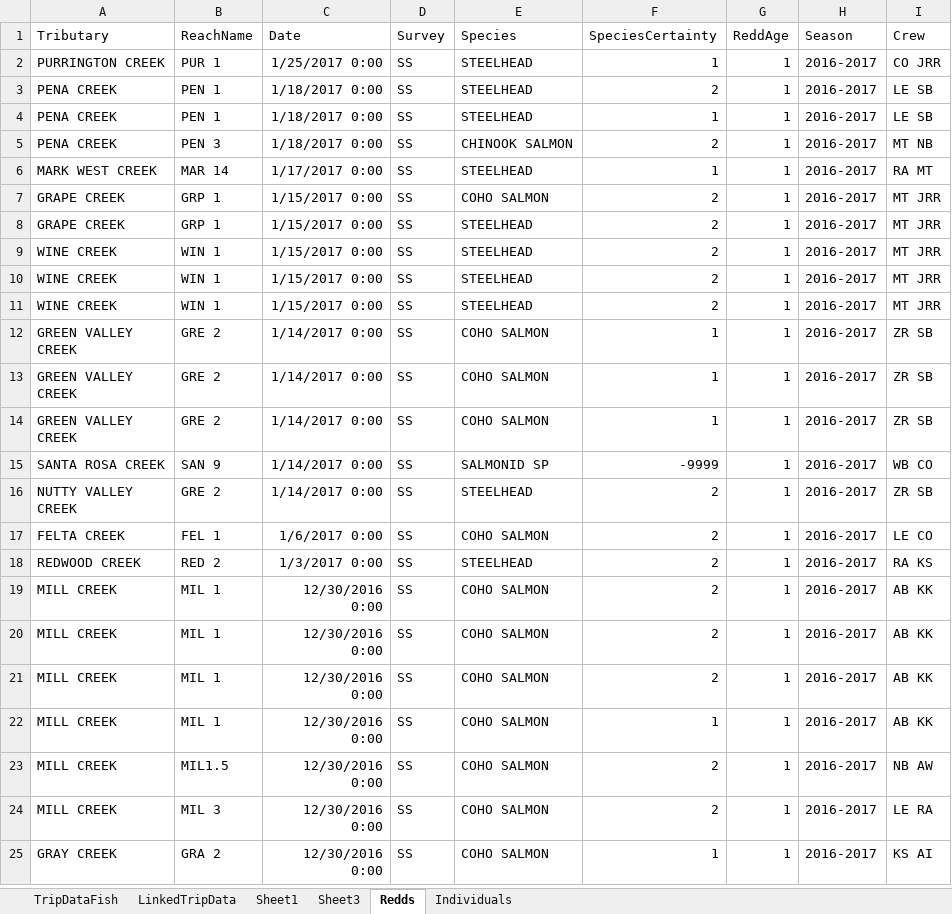
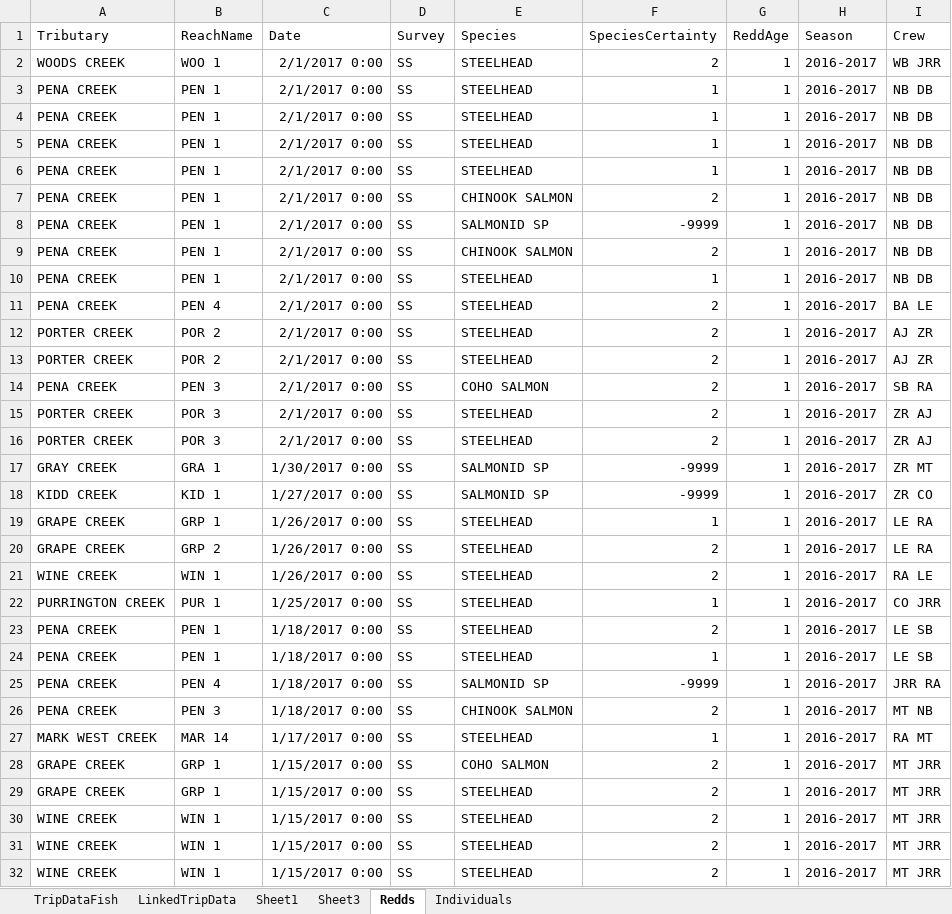
Before and after one commit to akmcclary/SpawnerSurvey, an Excel workbook: Surveyability_Web/TripData.xlsx, sheet Redds, drawn as a sheet; only a part is shown; the shorter side is filled out with more unchanged rows; values as stored, in another font and other column widths than the file's, no borders; table styles not drawn; the diff covers the shown part only; the diff names each change by its address in the sheet, - before the commit and + after, or states it on an @@ line.

```diff
--- a/Surveyability_Web/TripData.xlsx (sheet Redds)
+++ b/Surveyability_Web/TripData.xlsx (sheet Redds)
+row 2: WOODS CREEK | WOO 1 | 2/1/2017 0:00 | SS | STEELHEAD | 2 | 1 | 2016-2017 | WB JRR
+row 3: PENA CREEK | PEN 1 | 2/1/2017 0:00 | SS | STEELHEAD | 1 | 1 | 2016-2017 | NB DB
+row 4: PENA CREEK | PEN 1 | 2/1/2017 0:00 | SS | STEELHEAD | 1 | 1 | 2016-2017 | NB DB
+row 5: PENA CREEK | PEN 1 | 2/1/2017 0:00 | SS | STEELHEAD | 1 | 1 | 2016-2017 | NB DB
+row 6: PENA CREEK | PEN 1 | 2/1/2017 0:00 | SS | STEELHEAD | 1 | 1 | 2016-2017 | NB DB
+row 7: PENA CREEK | PEN 1 | 2/1/2017 0:00 | SS | CHINOOK SALMON | 2 | 1 | 2016-2017 | NB DB
+row 8: PENA CREEK | PEN 1 | 2/1/2017 0:00 | SS | SALMONID SP | -9999 | 1 | 2016-2017 | NB DB
+row 9: PENA CREEK | PEN 1 | 2/1/2017 0:00 | SS | CHINOOK SALMON | 2 | 1 | 2016-2017 | NB DB
+row 10: PENA CREEK | PEN 1 | 2/1/2017 0:00 | SS | STEELHEAD | 1 | 1 | 2016-2017 | NB DB
+row 11: PENA CREEK | PEN 4 | 2/1/2017 0:00 | SS | STEELHEAD | 2 | 1 | 2016-2017 | BA LE
+row 12: PORTER CREEK | POR 2 | 2/1/2017 0:00 | SS | STEELHEAD | 2 | 1 | 2016-2017 | AJ ZR
+row 13: PORTER CREEK | POR 2 | 2/1/2017 0:00 | SS | STEELHEAD | 2 | 1 | 2016-2017 | AJ ZR
+row 14: PENA CREEK | PEN 3 | 2/1/2017 0:00 | SS | COHO SALMON | 2 | 1 | 2016-2017 | SB RA
+row 15: PORTER CREEK | POR 3 | 2/1/2017 0:00 | SS | STEELHEAD | 2 | 1 | 2016-2017 | ZR AJ
+row 16: PORTER CREEK | POR 3 | 2/1/2017 0:00 | SS | STEELHEAD | 2 | 1 | 2016-2017 | ZR AJ
+row 17: GRAY CREEK | GRA 1 | 1/30/2017 0:00 | SS | SALMONID SP | -9999 | 1 | 2016-2017 | ZR MT
+row 18: KIDD CREEK | KID 1 | 1/27/2017 0:00 | SS | SALMONID SP | -9999 | 1 | 2016-2017 | ZR CO
+row 19: GRAPE CREEK | GRP 1 | 1/26/2017 0:00 | SS | STEELHEAD | 1 | 1 | 2016-2017 | LE RA
+row 20: GRAPE CREEK | GRP 2 | 1/26/2017 0:00 | SS | STEELHEAD | 2 | 1 | 2016-2017 | LE RA
+row 21: WINE CREEK | WIN 1 | 1/26/2017 0:00 | SS | STEELHEAD | 2 | 1 | 2016-2017 | RA LE
+row 25: PENA CREEK | PEN 4 | 1/18/2017 0:00 | SS | SALMONID SP | -9999 | 1 | 2016-2017 | JRR RA
```
Also changed, not shown: 6 moved rows elsewhere in this sheet, sheet Individuals, sheet TripDataFish, sheet LinkedTripData, 6 other files.
